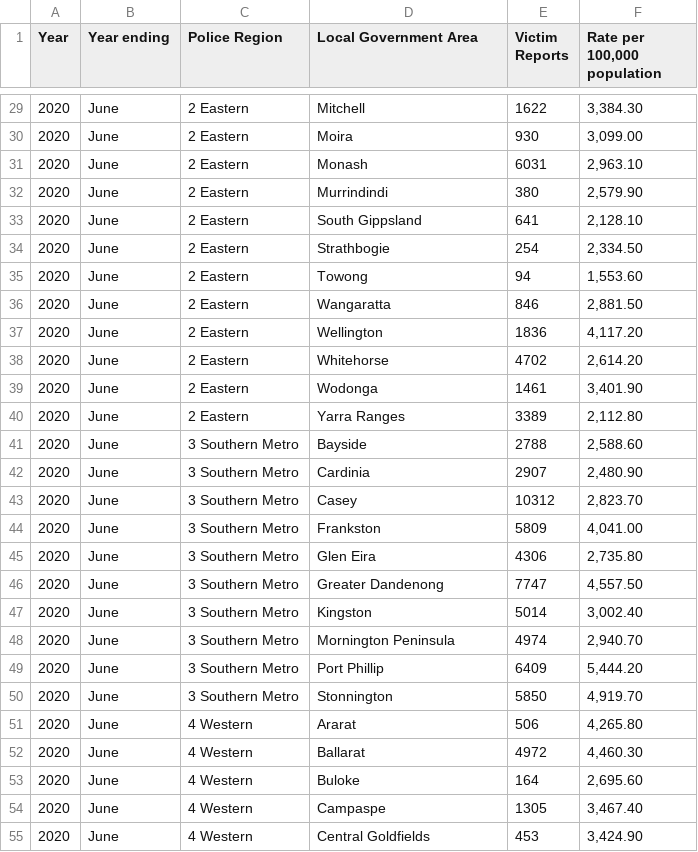
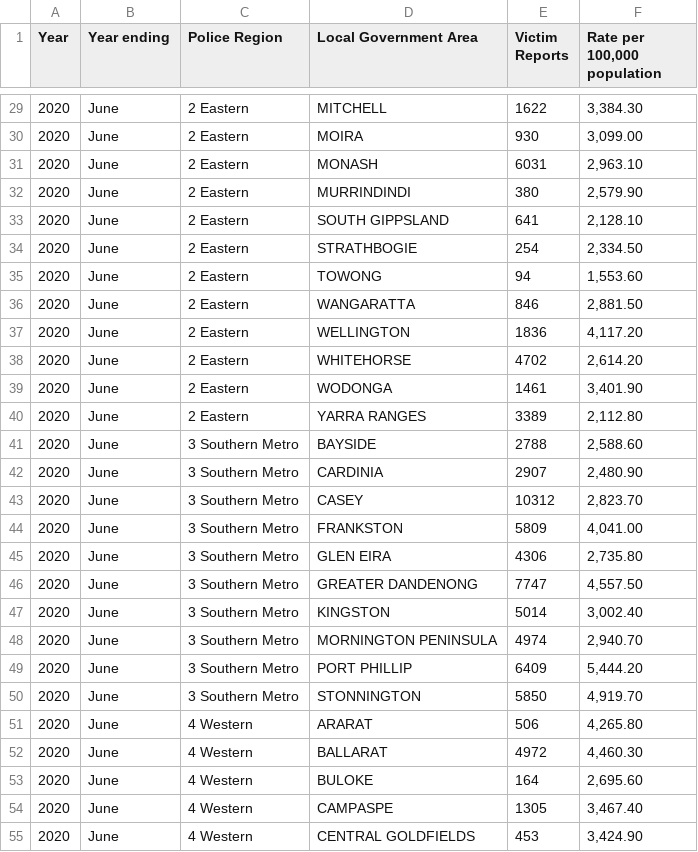
Before and after one commit to cyan0013/FIT3179, a CSV file: data2020.csv, drawn as a sheet; only a part is shown, gaps mark what is left out; the diff covers the shown part only.

```diff
--- a/data2020.csv
+++ b/data2020.csv
@@ -29,27 +29,27 @@ Year,Year ending,Police Region,Local Government Area,Victim Reports,"Rate per 10
-2020,June,2 Eastern,Mitchell,1622,"3,384.30"
-2020,June,2 Eastern,Moira,930,"3,099.00"
-2020,June,2 Eastern,Monash,6031,"2,963.10"
-2020,June,2 Eastern,Murrindindi,380,"2,579.90"
-2020,June,2 Eastern,South Gippsland,641,"2,128.10"
-2020,June,2 Eastern,Strathbogie,254,"2,334.50"
-2020,June,2 Eastern,Towong,94,"1,553.60"
-2020,June,2 Eastern,Wangaratta,846,"2,881.50"
-2020,June,2 Eastern,Wellington,1836,"4,117.20"
-2020,June,2 Eastern,Whitehorse,4702,"2,614.20"
-2020,June,2 Eastern,Wodonga,1461,"3,401.90"
-2020,June,2 Eastern,Yarra Ranges,3389,"2,112.80"
-2020,June,3 Southern Metro,Bayside,2788,"2,588.60"
-2020,June,3 Southern Metro,Cardinia,2907,"2,480.90"
-2020,June,3 Southern Metro,Casey,10312,"2,823.70"
-2020,June,3 Southern Metro,Frankston,5809,"4,041.00"
-2020,June,3 Southern Metro,Glen Eira,4306,"2,735.80"
-2020,June,3 Southern Metro,Greater Dandenong,7747,"4,557.50"
-2020,June,3 Southern Metro,Kingston,5014,"3,002.40"
-2020,June,3 Southern Metro,Mornington Peninsula,4974,"2,940.70"
-2020,June,3 Southern Metro,Port Phillip,6409,"5,444.20"
-2020,June,3 Southern Metro,Stonnington,5850,"4,919.70"
-2020,June,4 Western,Ararat,506,"4,265.80"
-2020,June,4 Western,Ballarat,4972,"4,460.30"
-2020,June,4 Western,Buloke,164,"2,695.60"
-2020,June,4 Western,Campaspe,1305,"3,467.40"
-2020,June,4 Western,Central Goldfields,453,"3,424.90"
+2020,June,2 Eastern,MITCHELL,1622,"3,384.30"
+2020,June,2 Eastern,MOIRA,930,"3,099.00"
+2020,June,2 Eastern,MONASH,6031,"2,963.10"
+2020,June,2 Eastern,MURRINDINDI,380,"2,579.90"
+2020,June,2 Eastern,SOUTH GIPPSLAND,641,"2,128.10"
+2020,June,2 Eastern,STRATHBOGIE,254,"2,334.50"
+2020,June,2 Eastern,TOWONG,94,"1,553.60"
+2020,June,2 Eastern,WANGARATTA,846,"2,881.50"
+2020,June,2 Eastern,WELLINGTON,1836,"4,117.20"
+2020,June,2 Eastern,WHITEHORSE,4702,"2,614.20"
+2020,June,2 Eastern,WODONGA,1461,"3,401.90"
+2020,June,2 Eastern,YARRA RANGES,3389,"2,112.80"
+2020,June,3 Southern Metro,BAYSIDE,2788,"2,588.60"
+2020,June,3 Southern Metro,CARDINIA,2907,"2,480.90"
+2020,June,3 Southern Metro,CASEY,10312,"2,823.70"
+2020,June,3 Southern Metro,FRANKSTON,5809,"4,041.00"
+2020,June,3 Southern Metro,GLEN EIRA,4306,"2,735.80"
+2020,June,3 Southern Metro,GREATER DANDENONG,7747,"4,557.50"
+2020,June,3 Southern Metro,KINGSTON,5014,"3,002.40"
+2020,June,3 Southern Metro,MORNINGTON PENINSULA,4974,"2,940.70"
+2020,June,3 Southern Metro,PORT PHILLIP,6409,"5,444.20"
+2020,June,3 Southern Metro,STONNINGTON,5850,"4,919.70"
+2020,June,4 Western,ARARAT,506,"4,265.80"
+2020,June,4 Western,BALLARAT,4972,"4,460.30"
+2020,June,4 Western,BULOKE,164,"2,695.60"
+2020,June,4 Western,CAMPASPE,1305,"3,467.40"
+2020,June,4 Western,CENTRAL GOLDFIELDS,453,"3,424.90"
```
Also changed, not shown: 52 edited cells elsewhere in this file.
